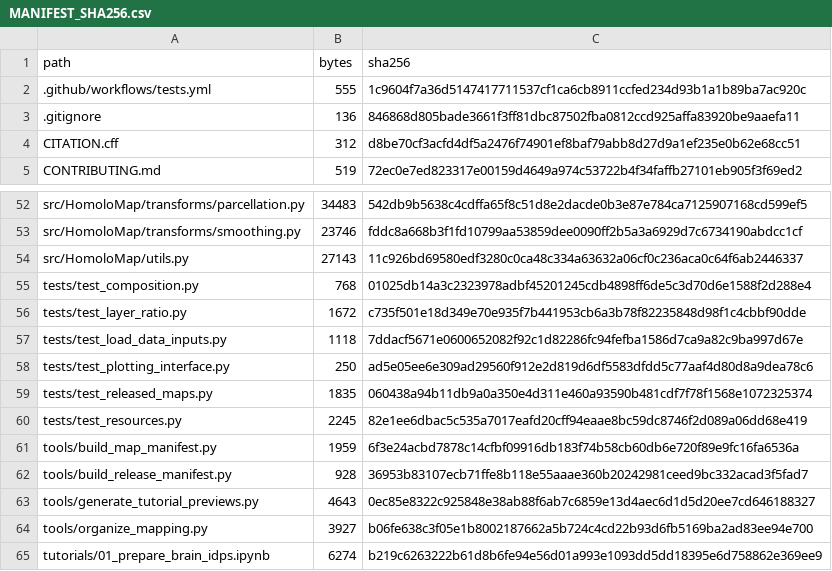
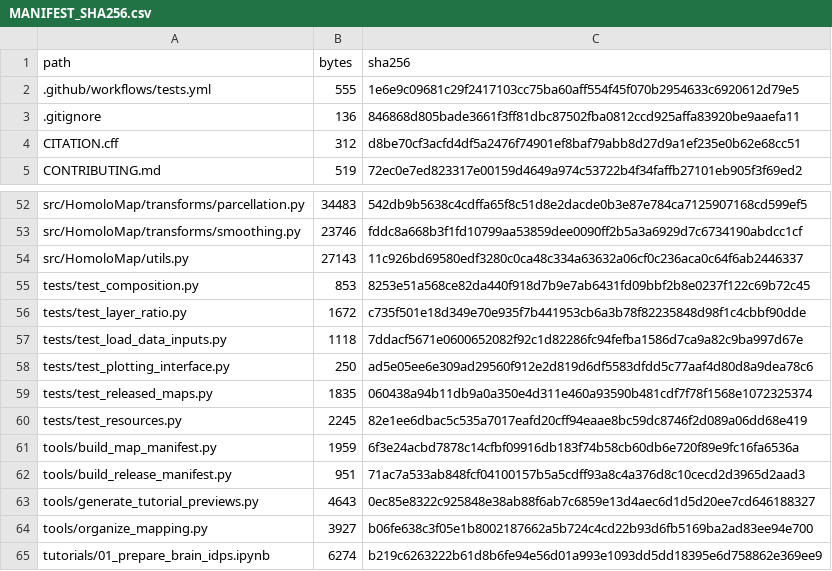
Before and after one commit to Dthbca/HomoloMap, a CSV file: MANIFEST_SHA256.csv, drawn as a sheet; only a part is shown, gaps mark what is left out.

```diff
--- a/MANIFEST_SHA256.csv
+++ b/MANIFEST_SHA256.csv
@@ -1,3 +1,3 @@
 path,bytes,sha256
-.github/workflows/tests.yml,555,1c9604f7a36d5147417711537cf1ca6cb8911ccfed234d93b1a1b89ba7ac920c
+.github/workflows/tests.yml,555,1e6e9c09681c29f2417103cc75ba60aff554f45f070b2954633c6920612d79e5
 .gitignore,136,846868d805bade3661f3ff81dbc87502fba0812ccd925affa83920be9aaefa11
@@ -54,3 +54,3 @@ src/HomoloMap/transforms/smoothing.py,23746,fddc8a668b3f1fd10799aa53859dee0090ff
 src/HomoloMap/utils.py,27143,11c926bd69580edf3280c0ca48c334a63632a06cf0c236aca0c64f6ab2446337
-tests/test_composition.py,768,01025db14a3c2323978adbf45201245cdb4898ff6de5c3d70d6e1588f2d288e4
+tests/test_composition.py,853,8253e51a568ce82da440f918d7b9e7ab6431fd09bbf2b8e0237f122c69b72c45
 tests/test_layer_ratio.py,1672,c735f501e18d349e70e935f7b441953cb6a3b78f82235848d98f1c4cbbf90dde
@@ -61,3 +61,3 @@ tests/test_resources.py,2245,82e1ee6dbac5c535a7017eafd20cff94eaae8bc59dc8746f2d0
 tools/build_map_manifest.py,1959,6f3e24acbd7878c14cfbf09916db183f74b58cb60db6e720f89e9fc16fa6536a
-tools/build_release_manifest.py,928,36953b83107ecb71ffe8b118e55aaae360b20242981ceed9bc332acad3f5fad7
+tools/build_release_manifest.py,951,71ac7a533ab848fcf04100157b5a5cdff93a8c4a376d8c10cecd2d3965d2aad3
 tools/generate_tutorial_previews.py,4643,0ec85e8322c925848e38ab88f6ab7c6859e13d4aec6d1d5d20ee7cd646188327
```
Also changed, not shown: 3 other files.
